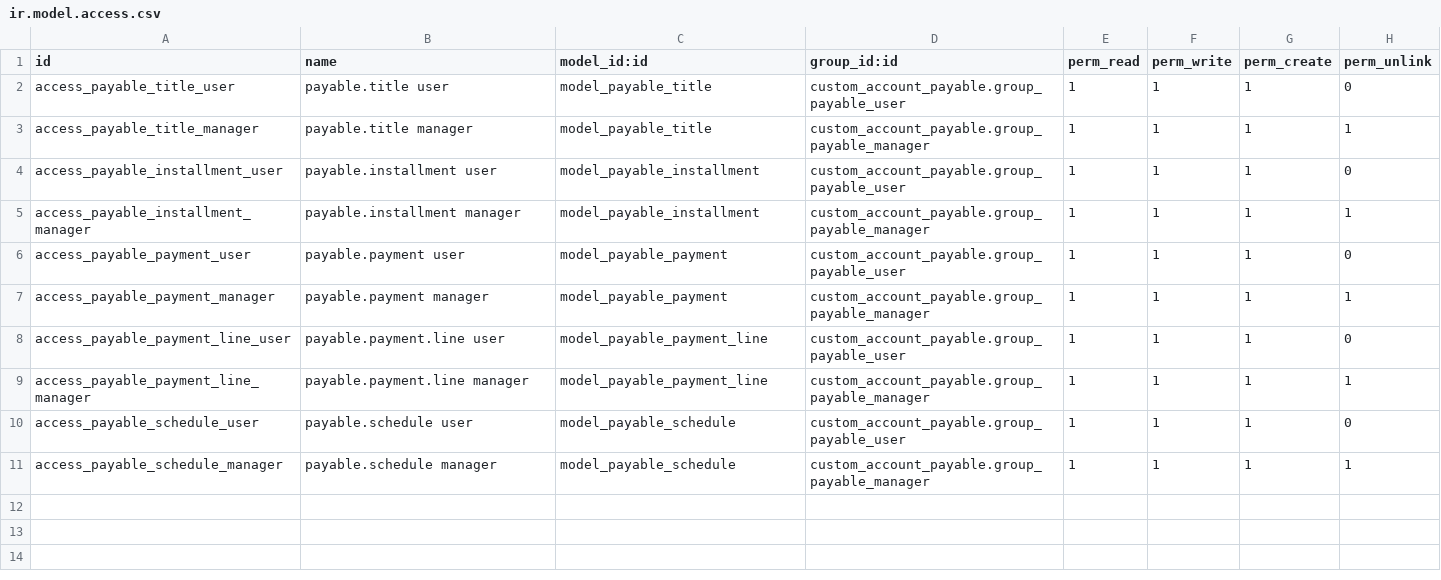
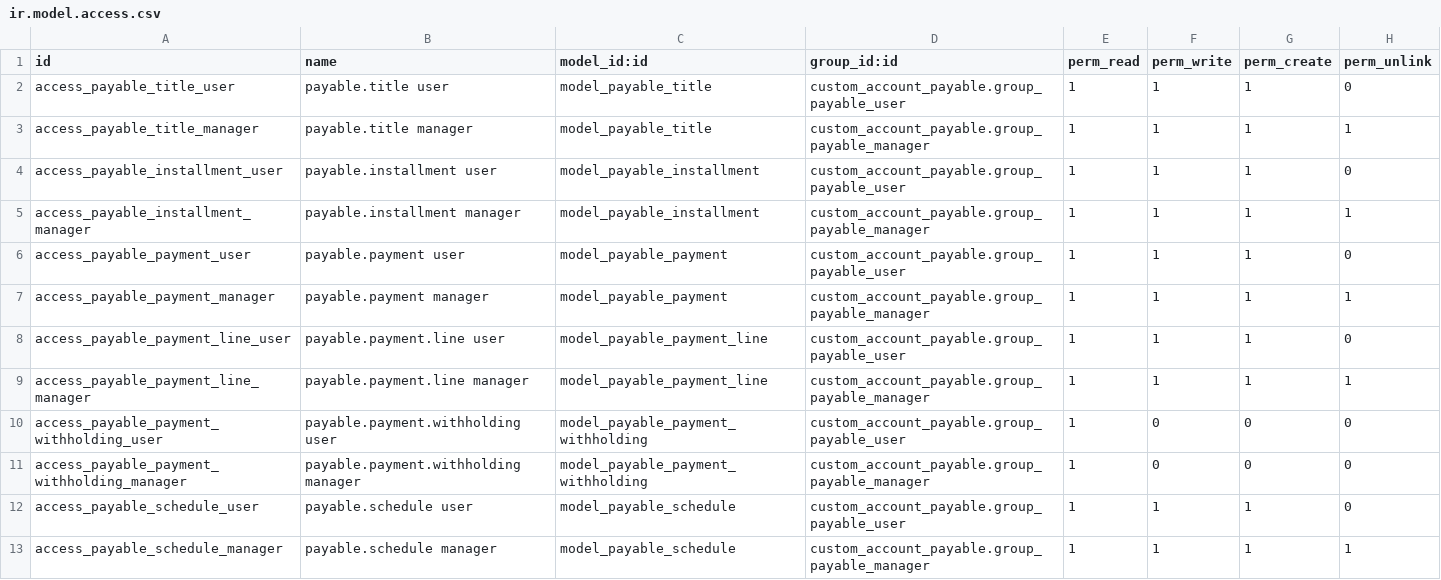
Before and after one commit to sursum-git/financeiro-odoo-ce, a CSV file: custom_account_payable/security/ir.model.access.csv, drawn as a sheet.

```diff
--- a/custom_account_payable/security/ir.model.access.csv
+++ b/custom_account_payable/security/ir.model.access.csv
@@ -9,2 +9,4 @@ access_payable_payment_line_user,payable.payment.line user,model_payable_payment
 access_payable_payment_line_manager,payable.payment.line manager,model_payable_payment_line,custom_account_payable.group_payable_manager,1,1,1,1
+access_payable_payment_withholding_user,payable.payment.withholding user,model_payable_payment_withholding,custom_account_payable.group_payable_user,1,0,0,0
+access_payable_payment_withholding_manager,payable.payment.withholding manager,model_payable_payment_withholding,custom_account_payable.group_payable_manager,1,0,0,0
 access_payable_schedule_user,payable.schedule user,model_payable_schedule,custom_account_payable.group_payable_user,1,1,1,0
```
Also changed, not shown: custom_account_receivable/security/ir.model.access.csv, 17 other files.
